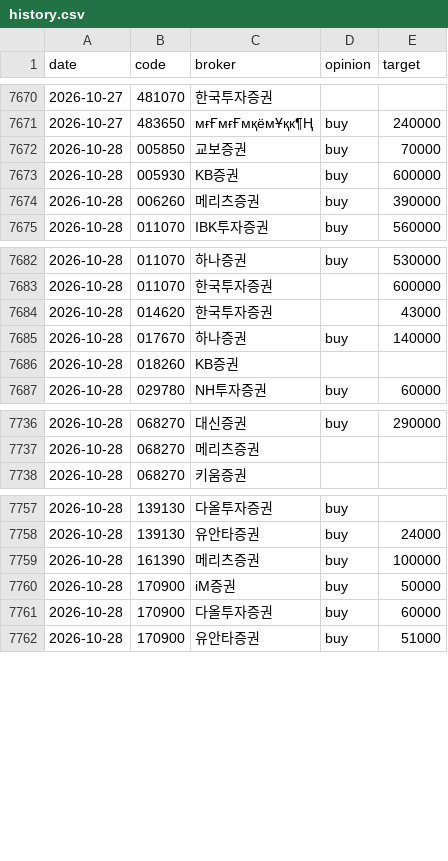
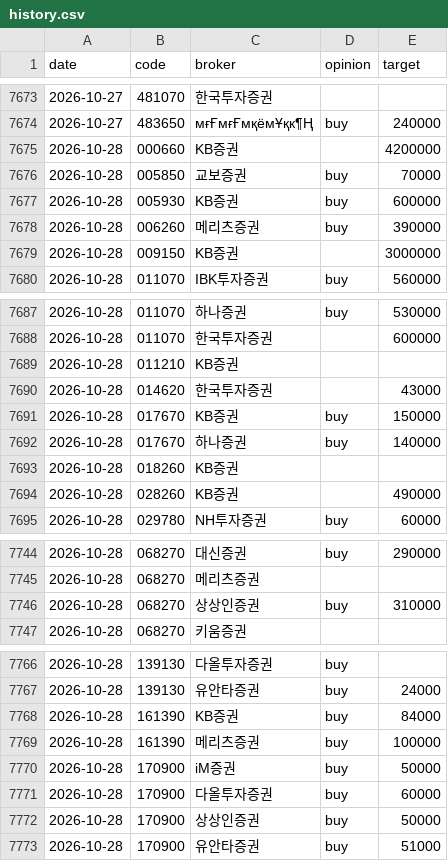
Before and after one commit to ysjang0-blip/stock-report, a CSV file: data/history.csv, drawn as a sheet; only a part is shown, gaps mark what is left out; the diff covers the shown part only.

```diff
--- a/data/history.csv
+++ b/data/history.csv
@@ -7671,2 +7674,3 @@ date,code,broker,opinion,target
 2026-10-27,483650,мғҒмғҒмқёмҰқк¶Ң,buy,240000
+2026-10-28,000660,KB증권,,4200000
 2026-10-28,005850,교보증권,buy,70000
@@ -7674,2 +7678,3 @@ date,code,broker,opinion,target
 2026-10-28,006260,메리츠증권,buy,390000
+2026-10-28,009150,KB증권,,3000000
 2026-10-28,011070,IBK투자증권,buy,560000
@@ -7683,5 +7688,8 @@ date,code,broker,opinion,target
 2026-10-28,011070,한국투자증권,,600000
+2026-10-28,011210,KB증권,,
 2026-10-28,014620,한국투자증권,,43000
+2026-10-28,017670,KB증권,buy,150000
 2026-10-28,017670,하나증권,buy,140000
 2026-10-28,018260,KB증권,,
+2026-10-28,028260,KB증권,,490000
 2026-10-28,029780,NH투자증권,buy,60000
@@ -7737,2 +7745,3 @@ date,code,broker,opinion,target
 2026-10-28,068270,메리츠증권,,
+2026-10-28,068270,상상인증권,buy,310000
 2026-10-28,068270,키움증권,,
@@ -7758,2 +7767,3 @@ date,code,broker,opinion,target
 2026-10-28,139130,유안타증권,buy,24000
+2026-10-28,161390,KB증권,buy,84000
 2026-10-28,161390,메리츠증권,buy,100000
@@ -7761,2 +7771,3 @@ date,code,broker,opinion,target
 2026-10-28,170900,다올투자증권,buy,60000
+2026-10-28,170900,상상인증권,buy,50000
 2026-10-28,170900,유안타증권,buy,51000
```
Also changed, not shown: 7 added rows elsewhere in this file, data/runs.csv, 2 other files.
